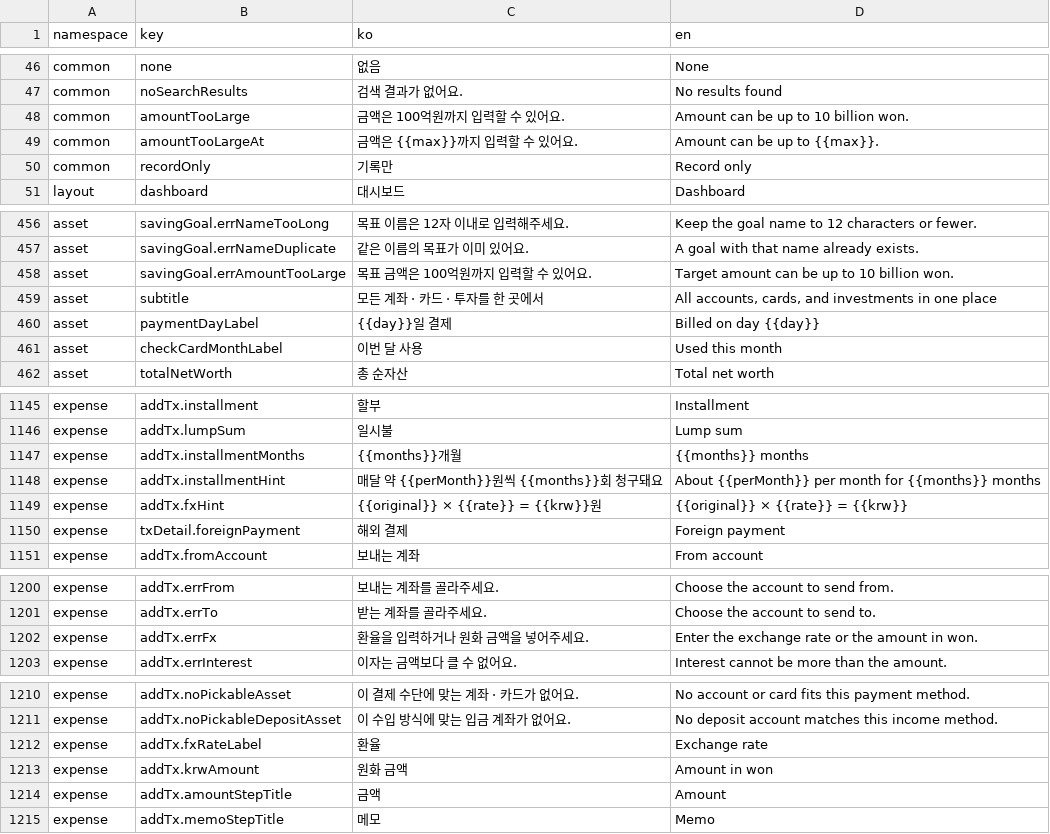
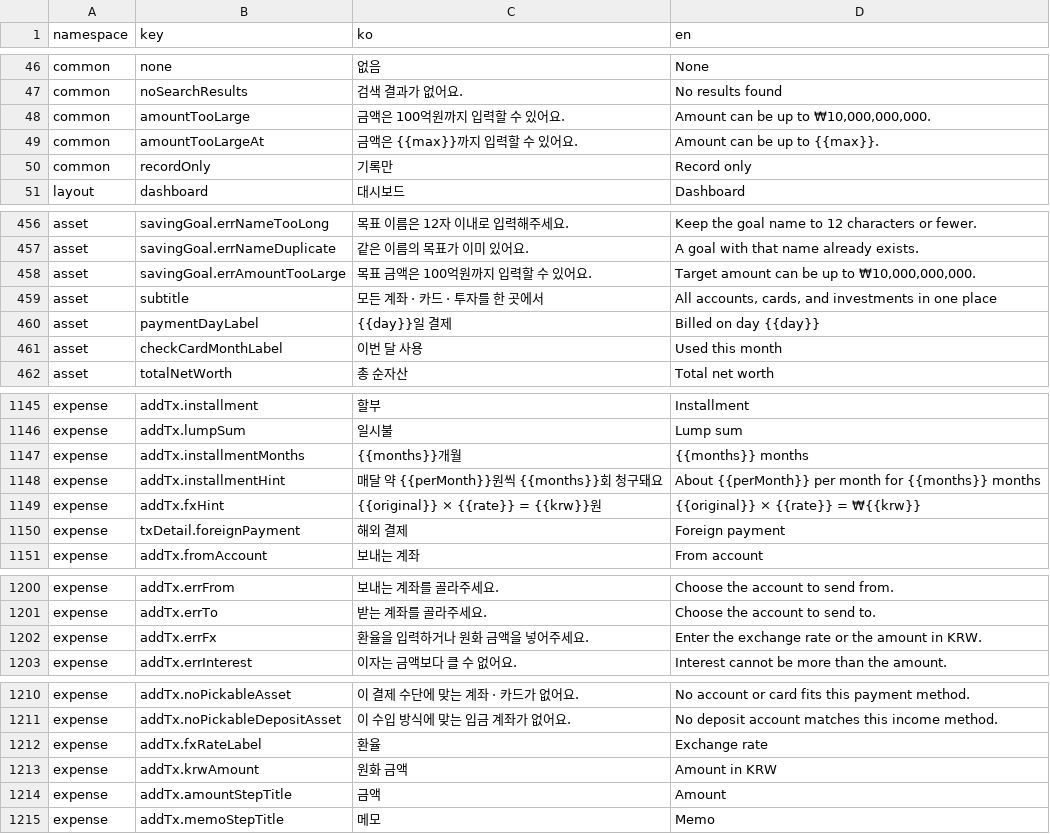
Before and after one commit to lshdainty/groo-damda-front, a CSV file: i18n/translations.csv, drawn as a sheet; only a part is shown, gaps mark what is left out; the diff covers the shown part only.

```diff
--- a/i18n/translations.csv
+++ b/i18n/translations.csv
@@ -47,3 +47,3 @@ common,none,없음,None
 common,noSearchResults,검색 결과가 없어요.,No results found
-common,amountTooLarge,금액은 100억원까지 입력할 수 있어요.,Amount can be up to 10 billion won.
+common,amountTooLarge,금액은 100억원까지 입력할 수 있어요.,"Amount can be up to ₩10,000,000,000."
 common,amountTooLargeAt,금액은 {{max}}까지 입력할 수 있어요.,Amount can be up to {{max}}.
@@ -457,3 +457,3 @@ asset,savingGoal.errNameTooLong,목표 이름은 12자 이내로 입력해주세
 asset,savingGoal.errNameDuplicate,같은 이름의 목표가 이미 있어요.,A goal with that name already exists.
-asset,savingGoal.errAmountTooLarge,목표 금액은 100억원까지 입력할 수 있어요.,Target amount can be up to 10 billion won.
+asset,savingGoal.errAmountTooLarge,목표 금액은 100억원까지 입력할 수 있어요.,"Target amount can be up to ₩10,000,000,000."
 asset,subtitle,모든 계좌 · 카드 · 투자를 한 곳에서,"All accounts, cards, and investments in one place"
@@ -1148,3 +1148,3 @@ expense,addTx.installmentMonths,{{months}}개월,{{months}} months
 expense,addTx.installmentHint,매달 약 {{perMonth}}원씩 {{months}}회 청구돼요,About {{perMonth}} per month for {{months}} months
-expense,addTx.fxHint,{{original}} × {{rate}} = {{krw}}원,{{original}} × {{rate}} = {{krw}}
+expense,addTx.fxHint,{{original}} × {{rate}} = {{krw}}원,{{original}} × {{rate}} = ₩{{krw}}
 expense,txDetail.foreignPayment,해외 결제,Foreign payment
@@ -1201,3 +1201,3 @@ expense,addTx.errFrom,보내는 계좌를 골라주세요.,Choose the account to
 expense,addTx.errTo,받는 계좌를 골라주세요.,Choose the account to send to.
-expense,addTx.errFx,환율을 입력하거나 원화 금액을 넣어주세요.,Enter the exchange rate or the amount in won.
+expense,addTx.errFx,환율을 입력하거나 원화 금액을 넣어주세요.,Enter the exchange rate or the amount in KRW.
 expense,addTx.errInterest,이자는 금액보다 클 수 없어요.,Interest cannot be more than the amount.
@@ -1212,3 +1212,3 @@ expense,addTx.noPickableDepositAsset,이 수입 방식에 맞는 입금 계좌
 expense,addTx.fxRateLabel,환율,Exchange rate
-expense,addTx.krwAmount,원화 금액,Amount in won
+expense,addTx.krwAmount,원화 금액,Amount in KRW
 expense,addTx.amountStepTitle,금액,Amount
```
Also changed, not shown: 3 edited cells elsewhere in this file, 15 other files.
